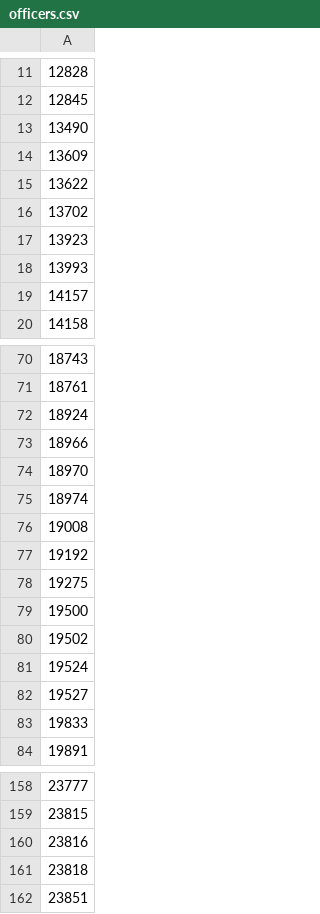
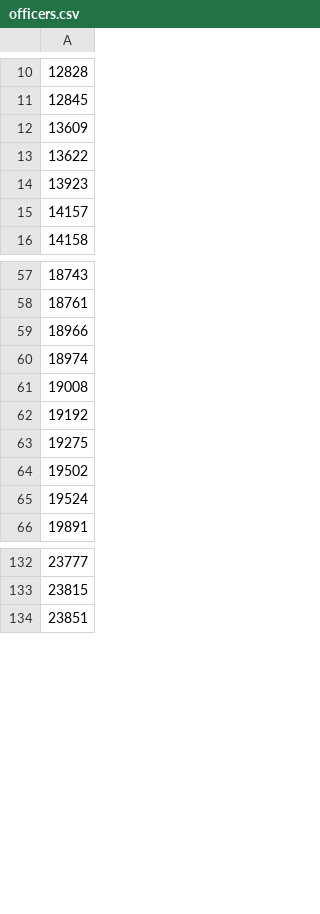
Before and after one commit to PDX-Police-Accountability/dpsst-scraper, a CSV file: input-data/officers.csv, drawn as a sheet; only a part is shown, gaps mark what is left out; the diff covers the shown part only; the diff names each change by its address in the sheet, - before the commit and + after, or states it on an @@ line.

```diff
--- a/input-data/officers.csv
+++ b/input-data/officers.csv
-row 13: 13490
-row 16: 13702
-row 18: 13993
-row 72: 18924
-row 74: 18970
-row 79: 19500
-row 82: 19527
-row 83: 19833
-row 160: 23816
-row 161: 23818
```
Also changed, not shown: 50 removed rows elsewhere in this file.
